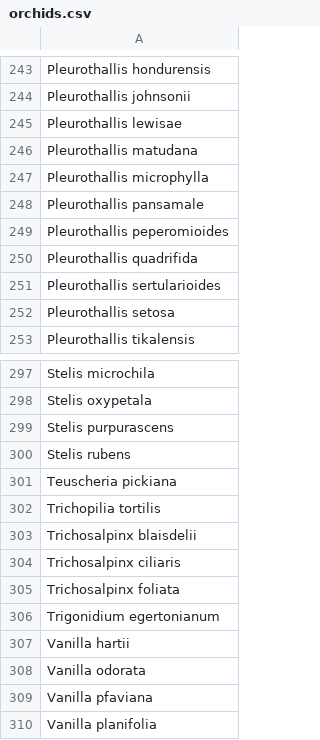
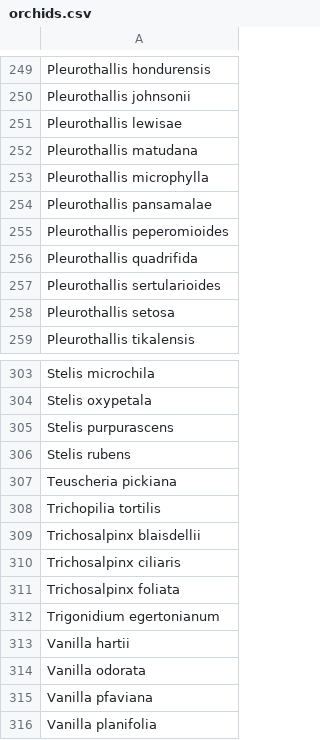
Before and after one commit to brettatoms/belizeorchids, a CSV file: data/orchids.csv, drawn as a sheet; only a part is shown, gaps mark what is left out; the diff covers the shown part only.

```diff
--- a/data/orchids.csv
+++ b/data/orchids.csv
@@ -247,3 +253,3 @@ Pleurothallis matudana
 Pleurothallis microphylla
-Pleurothallis pansamale
+Pleurothallis pansamalae
 Pleurothallis peperomioides
@@ -302,3 +308,3 @@ Teuscheria pickiana
 Trichopilia tortilis
-Trichosalpinx blaisdelii
+Trichosalpinx blaisdellii
 Trichosalpinx ciliaris
```
Also changed, not shown: 6 added rows and 6 edited cells elsewhere in this file, 4 other files.
